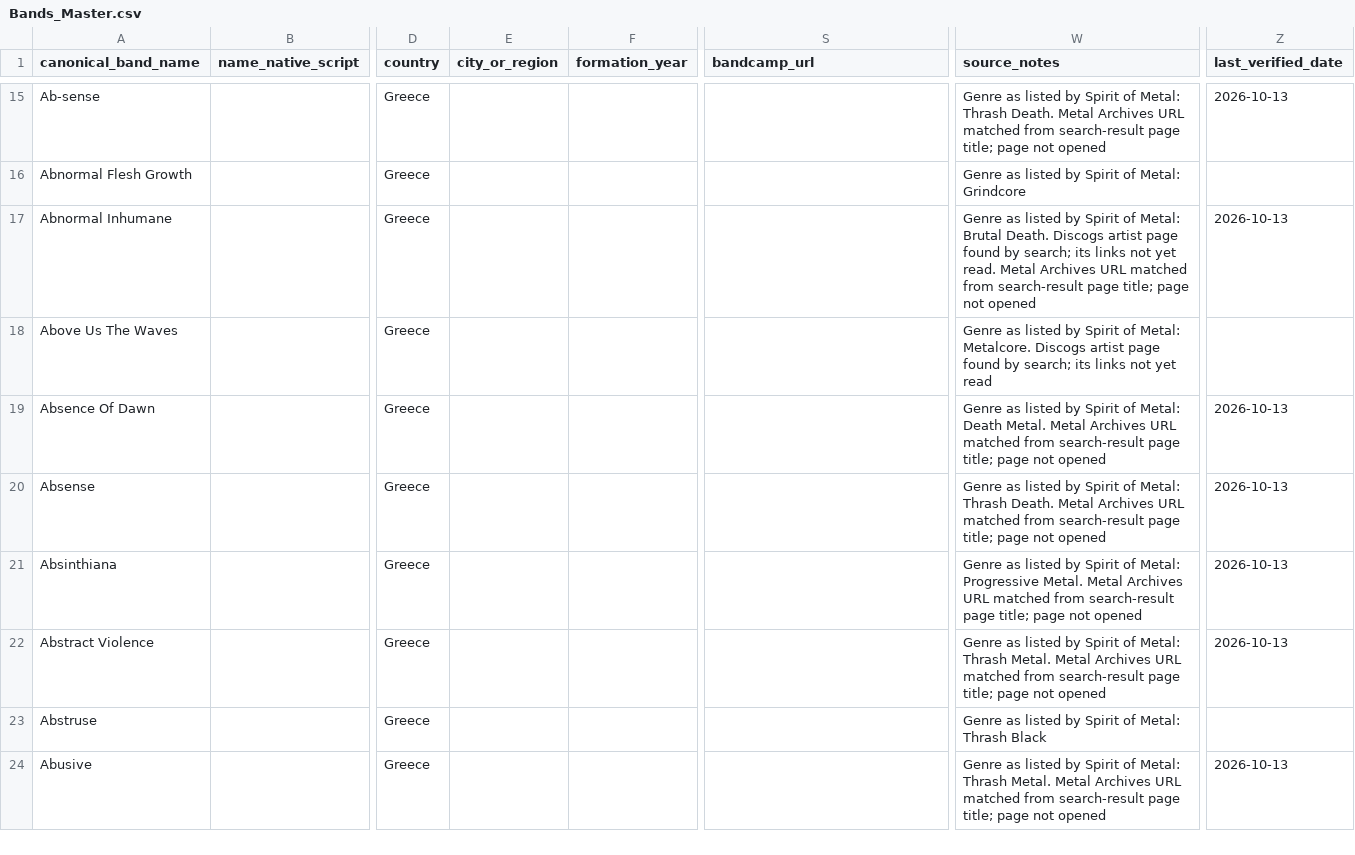
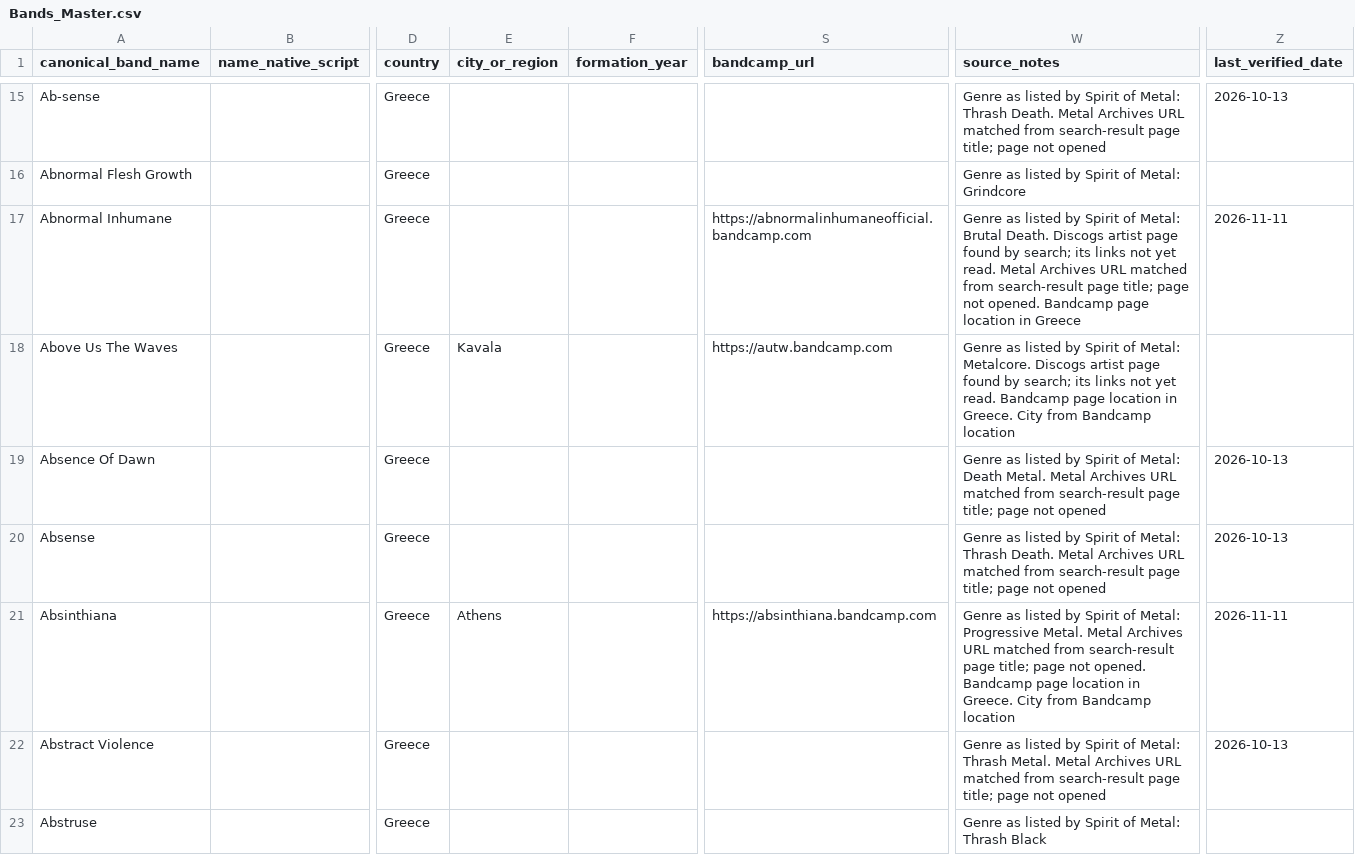
Before and after one commit to elenavasilaki-cyber/greekbands, a CSV file: data/Bands_Master.csv, drawn as a sheet; only a part is shown, gaps mark what is left out; the shorter side is filled out with more unchanged rows; the diff covers the shown part only; the diff names each change by its address in the sheet, - before the commit and + after, or states it on an @@ line.

```diff
--- a/data/Bands_Master.csv
+++ b/data/Bands_Master.csv
-S17 (bandcamp_url): (empty)
+S17 (bandcamp_url): https://abnormalinhumaneofficial.bandcamp.com
-W17 (source_notes): …page not opened
+W17 (source_notes): …page not opened. Bandcamp page location in Greece
-Z17 (last_verified_date): 2026-10-13
+Z17 (last_verified_date): 2026-11-11
-E18 (city_or_region): (empty)
+E18 (city_or_region): Kavala
-S18 (bandcamp_url): (empty)
+S18 (bandcamp_url): https://autw.bandcamp.com
-W18 (source_notes): …not yet read
+W18 (source_notes): …not yet read. Bandcamp page location in Greece. City from Bandcamp location
-E21 (city_or_region): (empty)
+E21 (city_or_region): Athens
-S21 (bandcamp_url): (empty)
+S21 (bandcamp_url): https://absinthiana.bandcamp.com
-W21 (source_notes): …page not opened
+W21 (source_notes): …page not opened. Bandcamp page location in Greece. City from Bandcamp location
-Z21 (last_verified_date): 2026-10-13
+Z21 (last_verified_date): 2026-11-11
```
Also changed, not shown: 84 edited cells elsewhere in this file, 5 other files.
